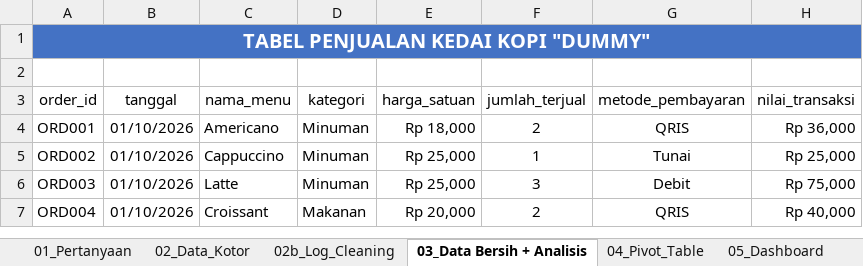
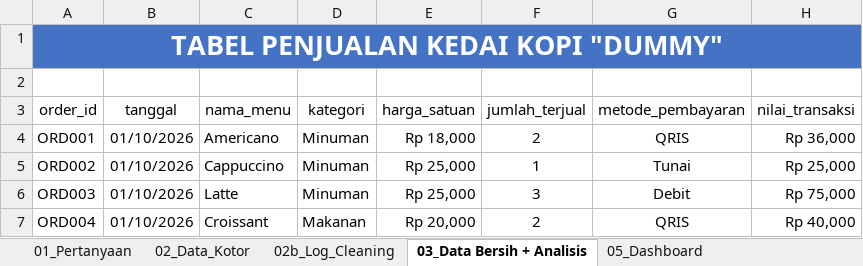
Before and after one commit to victoriovalentino/coffee-shop-sales-analysis, an Excel workbook: coffee-shop-sales-analysis.xlsx, sheet 03_Data Bersih + Analisis, drawn as a sheet; only a part is shown; values as stored, in another font and other column widths than the file's, no borders; table styles not drawn; the diff names each change by its address in the sheet, - before the commit and + after, or states it on an @@ line.

```diff
--- a/coffee-shop-sales-analysis.xlsx (sheet 03_Data Bersih + Analisis)
+++ b/coffee-shop-sales-analysis.xlsx (sheet 03_Data Bersih + Analisis)
@@ sheet tab hidden: 04_Pivot_Table @@
@@ A1 text size: larger @@
```
Also changed, not shown: sheet 02b_Log_Cleaning, sheet 05_Dashboard, sheet 06_Jawaban + Rekomendasi, charts or pictures, 1 other file.
